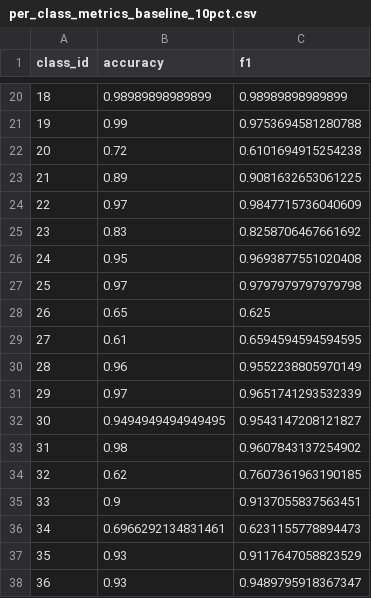
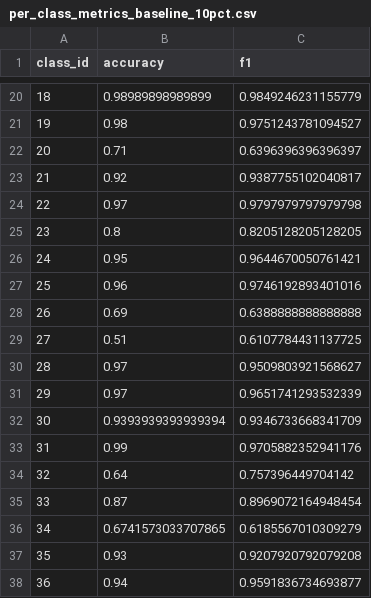
Before and after one commit to lizamaa123/DD2424_PROJECT_GROUP_11, a CSV file: results/per_class_metrics_baseline_10pct.csv, drawn as a sheet; only a part is shown, gaps mark what is left out; the diff covers the shown part only.

```diff
--- a/results/per_class_metrics_baseline_10pct.csv
+++ b/results/per_class_metrics_baseline_10pct.csv
@@ -20,19 +20,19 @@ class_id,accuracy,f1
-18,0.98989898989899,0.98989898989899
-19,0.99,0.9753694581280788
-20,0.72,0.6101694915254238
-21,0.89,0.9081632653061225
-22,0.97,0.9847715736040609
-23,0.83,0.8258706467661692
-24,0.95,0.9693877551020408
-25,0.97,0.9797979797979798
-26,0.65,0.625
-27,0.61,0.6594594594594595
-28,0.96,0.9552238805970149
+18,0.98989898989899,0.9849246231155779
+19,0.98,0.9751243781094527
+20,0.71,0.6396396396396397
+21,0.92,0.9387755102040817
+22,0.97,0.9797979797979798
+23,0.8,0.8205128205128205
+24,0.95,0.9644670050761421
+25,0.96,0.9746192893401016
+26,0.69,0.6388888888888888
+27,0.51,0.6107784431137725
+28,0.97,0.9509803921568627
 29,0.97,0.9651741293532339
-30,0.9494949494949495,0.9543147208121827
-31,0.98,0.9607843137254902
-32,0.62,0.7607361963190185
-33,0.9,0.9137055837563451
-34,0.6966292134831461,0.6231155778894473
-35,0.93,0.9117647058823529
-36,0.93,0.9489795918367347
+30,0.9393939393939394,0.9346733668341709
+31,0.99,0.9705882352941176
+32,0.64,0.757396449704142
+33,0.87,0.8969072164948454
+34,0.6741573033707865,0.6185567010309279
+35,0.93,0.9207920792079208
+36,0.94,0.9591836734693877
```
Also changed, not shown: 32 edited cells elsewhere in this file, results/per_class_metrics_baseline_1pct.csv, 25 other files.
